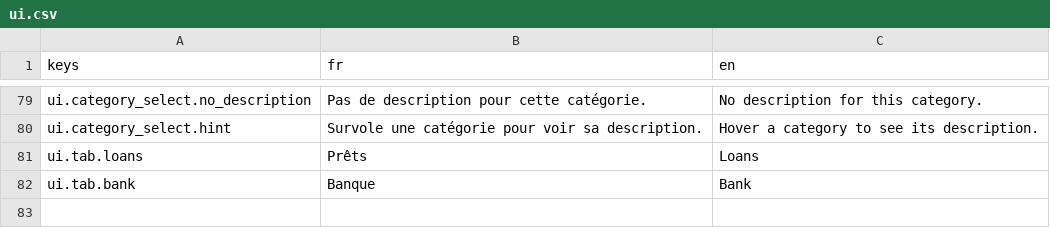
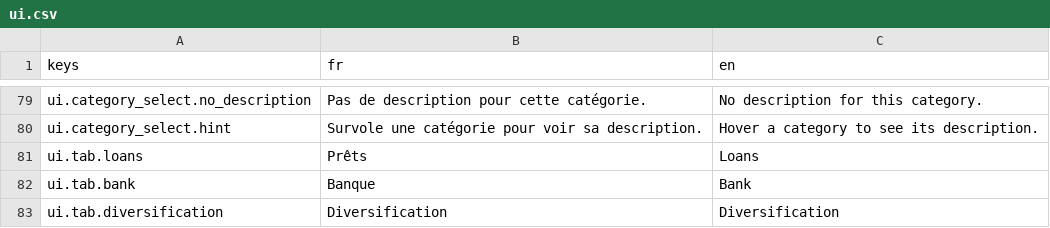
Before and after one commit to me02329/suzanne, a CSV file: frontend/src/i18n/catalogs/ui.csv, drawn as a sheet; only a part is shown, gaps mark what is left out.

```diff
--- a/frontend/src/i18n/catalogs/ui.csv
+++ b/frontend/src/i18n/catalogs/ui.csv
@@ -82 +82,2 @@ ui.tab.loans,Prêts,Loans
 ui.tab.bank,Banque,Bank
+ui.tab.diversification,Diversification,Diversification
```
Also changed, not shown: 8 other files.
